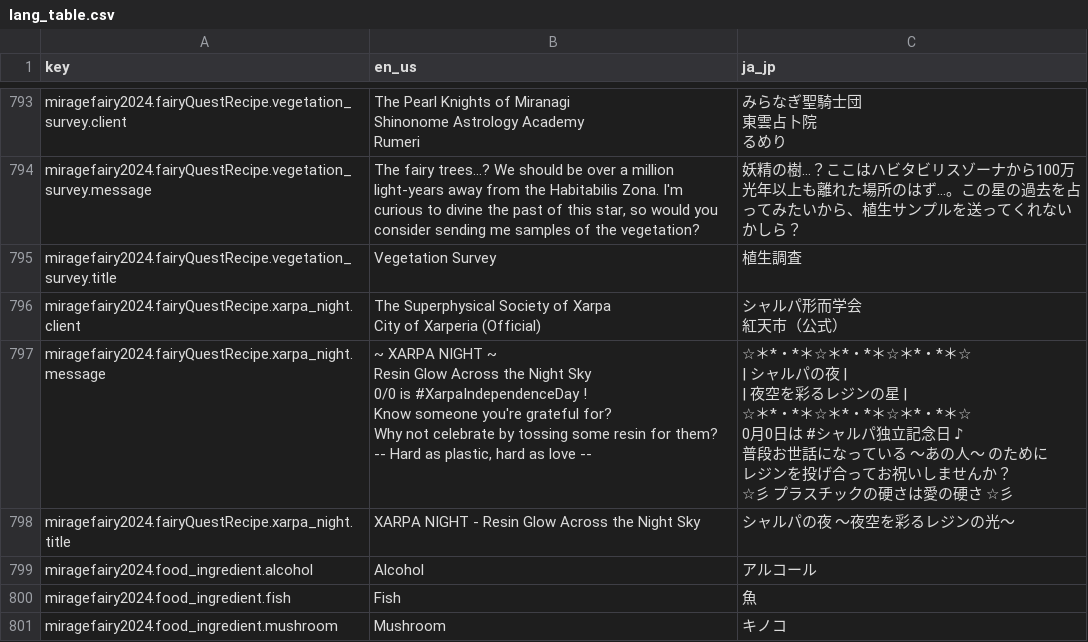
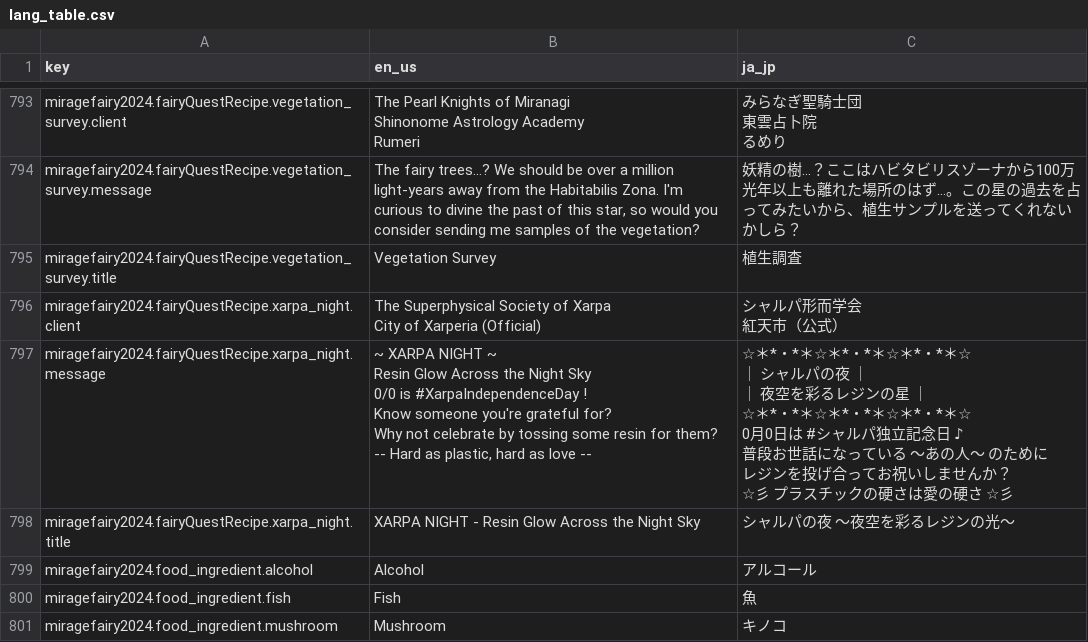
Before and after one commit to MirrgieRiana/IFR25KU, a CSV file: lang_table.csv, drawn as a sheet; only a part is shown, gaps mark what is left out.

```diff
--- a/lang_table.csv
+++ b/lang_table.csv
@@ -986,21 +986,21 @@ City of Xarperia (Official)","シャルパ形而学会
 紅天市（公式）"
-miragefairy2024.fairyQuestRecipe.xarpa_night.message,"~ XARPA NIGHT ~
-Resin Glow Across the Night Sky
-
-0/0 is #XarpaIndependenceDay !
-
-Know someone you're grateful for?
-Why not celebrate by tossing some resin for them?
-
--- Hard as plastic, hard as love --","☆＊*・*＊☆＊*・*＊☆＊*・*＊☆
-|　　　　シャルパの夜　　　　|
-|　　夜空を彩るレジンの星　　|
-☆＊*・*＊☆＊*・*＊☆＊*・*＊☆
-
-0月0日は #シャルパ独立記念日 ♪
-
-普段お世話になっている ～あの人～ のために
-レジンを投げ合ってお祝いしませんか？
-
-☆彡 プラスチックの硬さは愛の硬さ ☆彡"
+miragefairy2024.fairyQuestRecipe.xarpa_night.message,"~ XARPA NIGHT ~
+Resin Glow Across the Night Sky
+
+0/0 is #XarpaIndependenceDay !
+
+Know someone you're grateful for?
+Why not celebrate by tossing some resin for them?
+
+-- Hard as plastic, hard as love --","☆＊*・*＊☆＊*・*＊☆＊*・*＊☆
+｜ 　　　シャルパの夜　　　 ｜
+｜ 　夜空を彩るレジンの星　 ｜
+☆＊*・*＊☆＊*・*＊☆＊*・*＊☆
+
+0月0日は #シャルパ独立記念日 ♪
+
+普段お世話になっている ～あの人～ のために
+レジンを投げ合ってお祝いしませんか？
+
+☆彡 プラスチックの硬さは愛の硬さ ☆彡"
 miragefairy2024.fairyQuestRecipe.xarpa_night.title,XARPA NIGHT - Resin Glow Across the Night Sky,シャルパの夜 ～夜空を彩るレジンの光～
```
Also changed, not shown: 2 other files.
